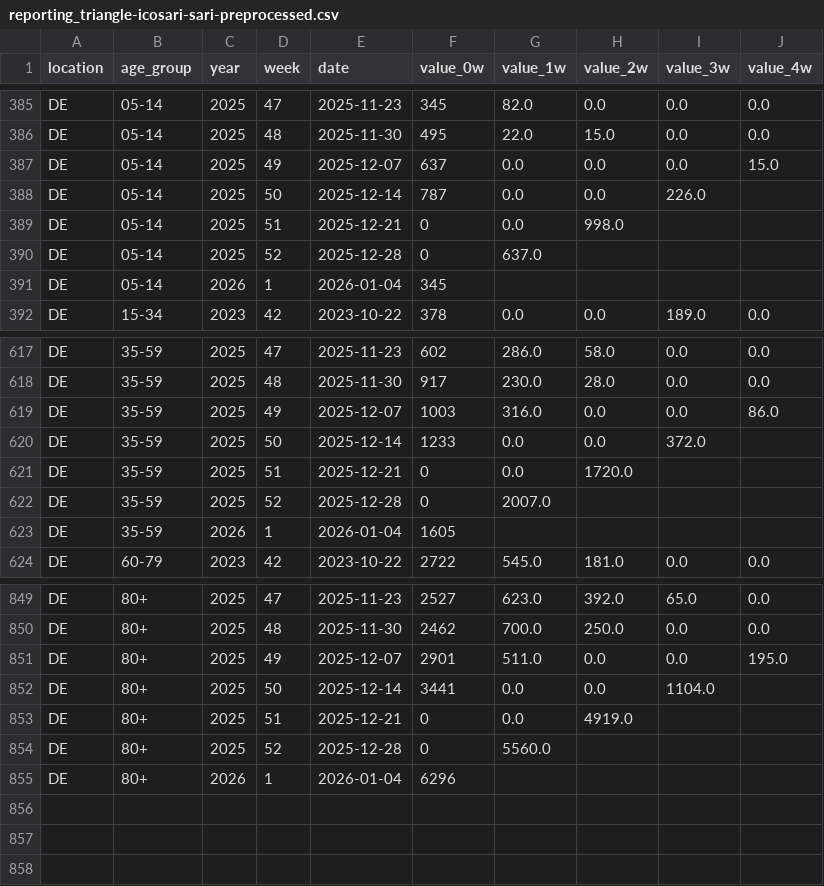
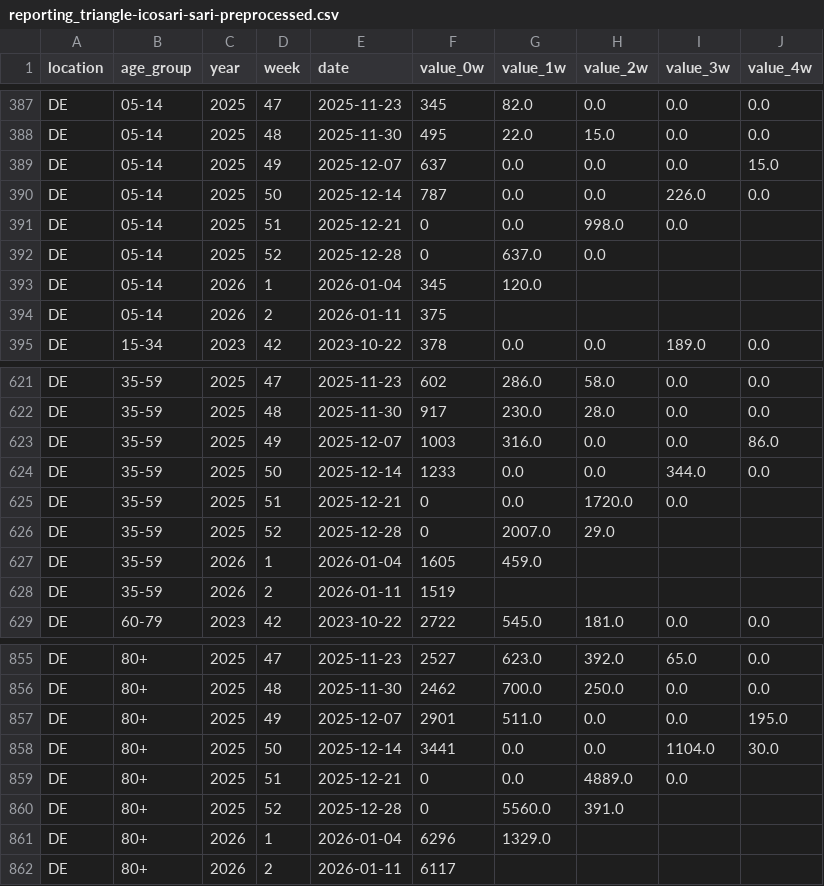
Before and after one commit to dwolffram/RESPINOW-realtime, a CSV file: data/reporting_triangle-icosari-sari-preprocessed.csv, drawn as a sheet; only a part is shown, gaps mark what is left out; the diff covers the shown part only.

```diff
--- a/data/reporting_triangle-icosari-sari-preprocessed.csv
+++ b/data/reporting_triangle-icosari-sari-preprocessed.csv
@@ -387,6 +389,7 @@ DE,05-14,2025,48,2025-11-30,495,22.0,15.0,0.0,0.0
 DE,05-14,2025,49,2025-12-07,637,0.0,0.0,0.0,15.0
-DE,05-14,2025,50,2025-12-14,787,0.0,0.0,226.0,
-DE,05-14,2025,51,2025-12-21,0,0.0,998.0,,
-DE,05-14,2025,52,2025-12-28,0,637.0,,,
-DE,05-14,2026,1,2026-01-04,345,,,,
+DE,05-14,2025,50,2025-12-14,787,0.0,0.0,226.0,0.0
+DE,05-14,2025,51,2025-12-21,0,0.0,998.0,0.0,
+DE,05-14,2025,52,2025-12-28,0,637.0,0.0,,
+DE,05-14,2026,1,2026-01-04,345,120.0,,,
+DE,05-14,2026,2,2026-01-11,375,,,,
 DE,15-34,2023,42,2023-10-22,378,0.0,0.0,189.0,0.0
@@ -619,6 +623,7 @@ DE,35-59,2025,48,2025-11-30,917,230.0,28.0,0.0,0.0
 DE,35-59,2025,49,2025-12-07,1003,316.0,0.0,0.0,86.0
-DE,35-59,2025,50,2025-12-14,1233,0.0,0.0,372.0,
-DE,35-59,2025,51,2025-12-21,0,0.0,1720.0,,
-DE,35-59,2025,52,2025-12-28,0,2007.0,,,
-DE,35-59,2026,1,2026-01-04,1605,,,,
+DE,35-59,2025,50,2025-12-14,1233,0.0,0.0,344.0,0.0
+DE,35-59,2025,51,2025-12-21,0,0.0,1720.0,0.0,
+DE,35-59,2025,52,2025-12-28,0,2007.0,29.0,,
+DE,35-59,2026,1,2026-01-04,1605,459.0,,,
+DE,35-59,2026,2,2026-01-11,1519,,,,
 DE,60-79,2023,42,2023-10-22,2722,545.0,181.0,0.0,0.0
@@ -851,5 +857,6 @@ DE,80+,2025,48,2025-11-30,2462,700.0,250.0,0.0,0.0
 DE,80+,2025,49,2025-12-07,2901,511.0,0.0,0.0,195.0
-DE,80+,2025,50,2025-12-14,3441,0.0,0.0,1104.0,
-DE,80+,2025,51,2025-12-21,0,0.0,4919.0,,
-DE,80+,2025,52,2025-12-28,0,5560.0,,,
-DE,80+,2026,1,2026-01-04,6296,,,,
+DE,80+,2025,50,2025-12-14,3441,0.0,0.0,1104.0,30.0
+DE,80+,2025,51,2025-12-21,0,0.0,4889.0,0.0,
+DE,80+,2025,52,2025-12-28,0,5560.0,391.0,,
+DE,80+,2026,1,2026-01-04,6296,1329.0,,,
+DE,80+,2026,2,2026-01-11,6117,,,,
```
Also changed, not shown: 4 added rows and 20 edited cells elsewhere in this file, data/latest_data-agi-are.csv, data/latest_data-icosari-sari.csv, 5 other files.
